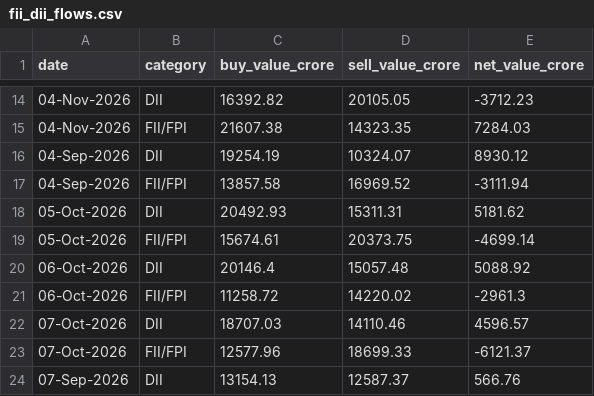
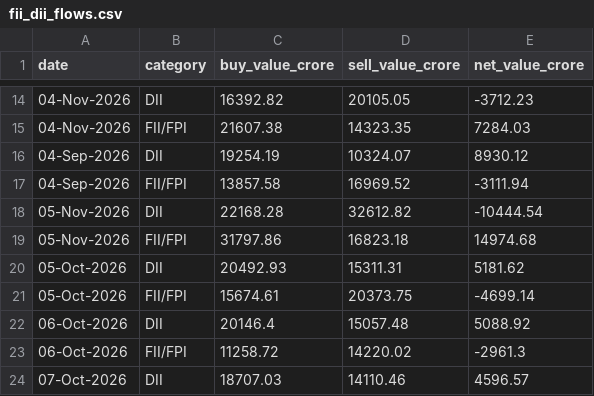
Before and after one commit to NitinSivach/nifty-rotation, a CSV file: data/fii_dii_flows.csv, drawn as a sheet; only a part is shown, gaps mark what is left out; the shorter side is filled out with more unchanged rows.

```diff
--- a/data/fii_dii_flows.csv
+++ b/data/fii_dii_flows.csv
@@ -17,2 +17,4 @@ date,category,buy_value_crore,sell_value_crore,net_value_crore
 04-Sep-2026,FII/FPI,13857.58,16969.52,-3111.94
+05-Nov-2026,DII,22168.28,32612.82,-10444.54
+05-Nov-2026,FII/FPI,31797.86,16823.18,14974.68
 05-Oct-2026,DII,20492.93,15311.31,5181.62
```
